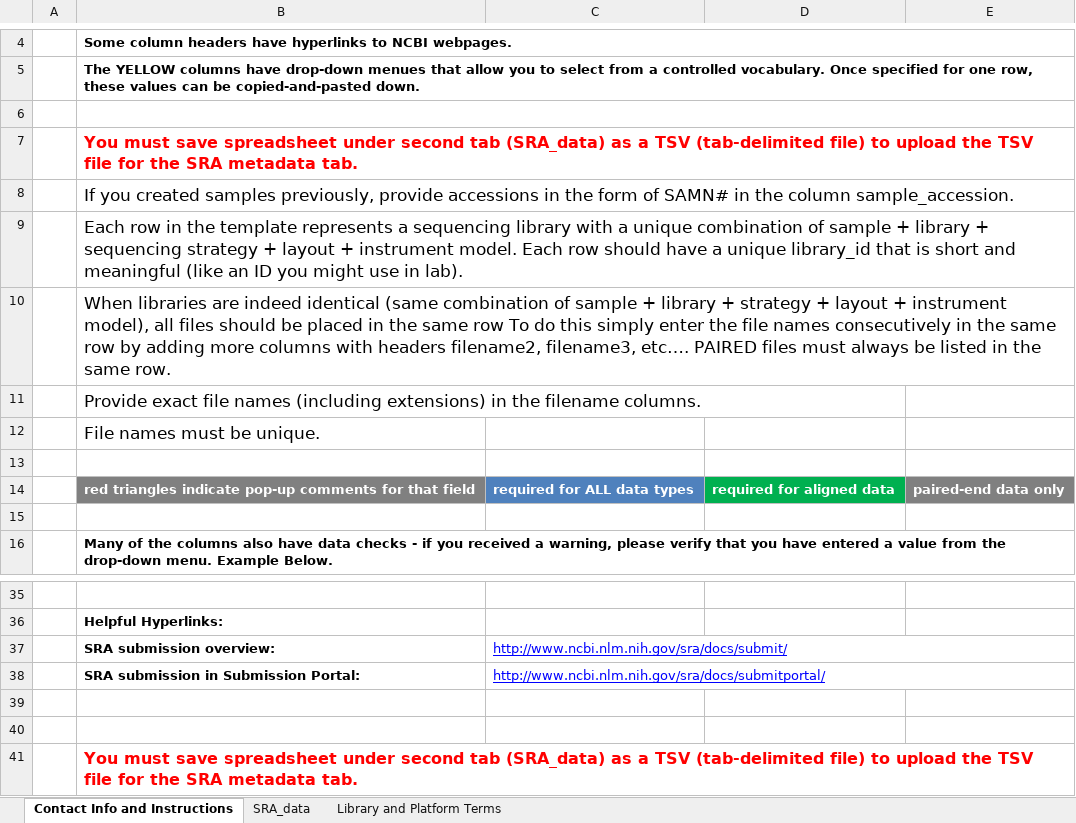
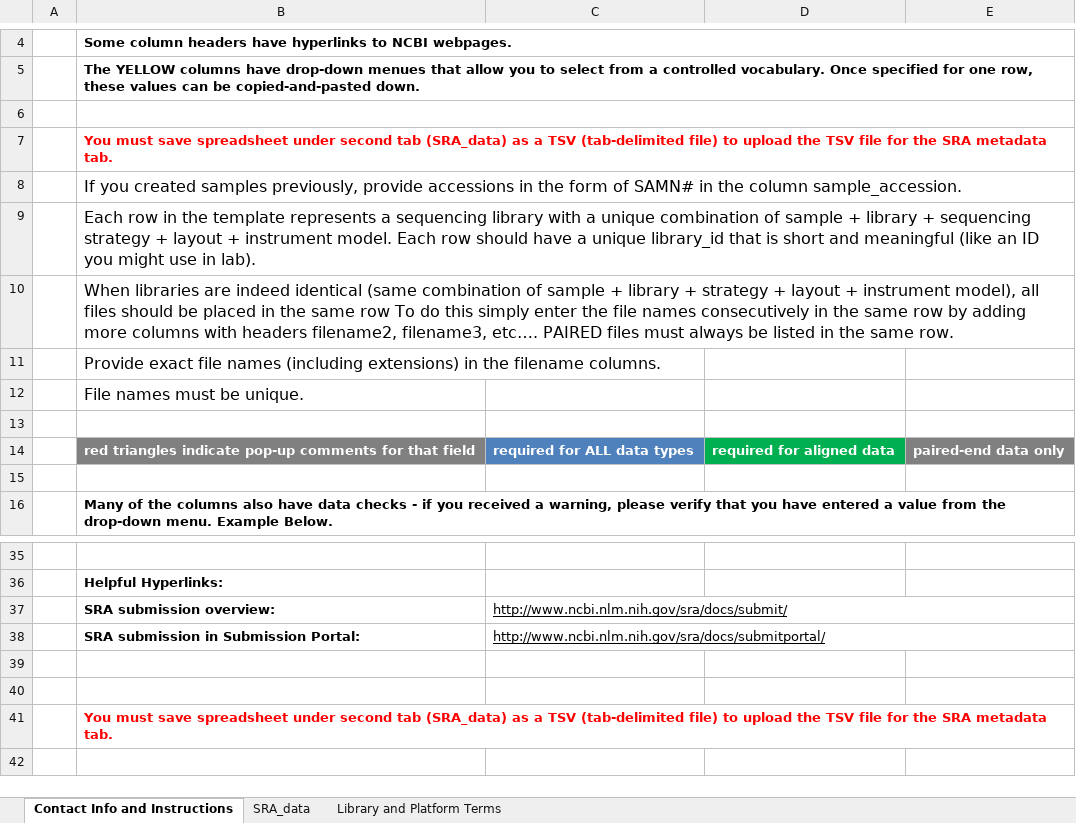
Before and after one commit to kango2/ausarg, an Excel workbook: database/FINAL_SRA.xlsx, sheet Contact Info and Instructions, drawn as a sheet; only a part is shown, gaps mark what is left out; values as stored, in another font and other column widths than the file's, no borders; charts and pictures not drawn; the diff names each change by its address in the sheet, - before the commit and + after, or states it on an @@ line.

```diff
--- a/database/FINAL_SRA.xlsx (sheet Contact Info and Instructions)
+++ b/database/FINAL_SRA.xlsx (sheet Contact Info and Instructions)
@@ B7:B12 text size: smaller @@
-C37:C38 text colour: #0000FF
+C37:C38 text colour: black
@@ B41 text size: smaller @@
```
Also changed, not shown: sheet SRA_data, charts or pictures.
